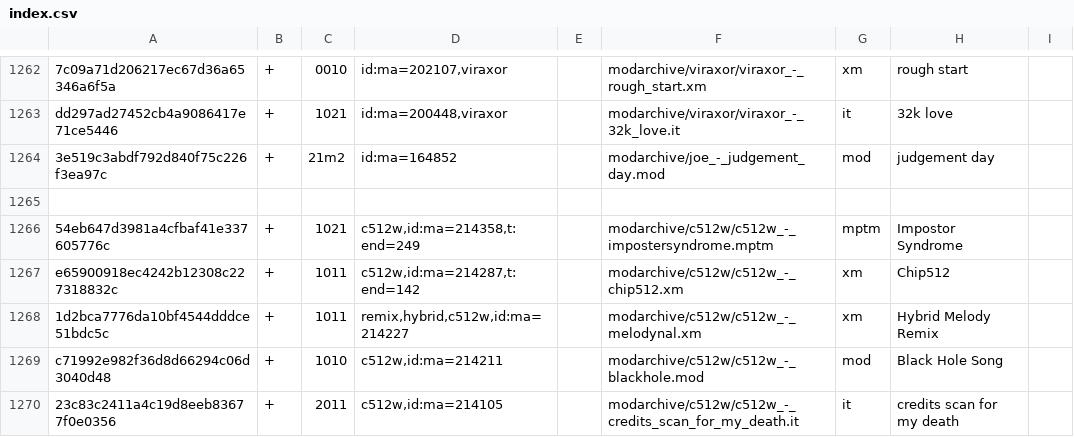
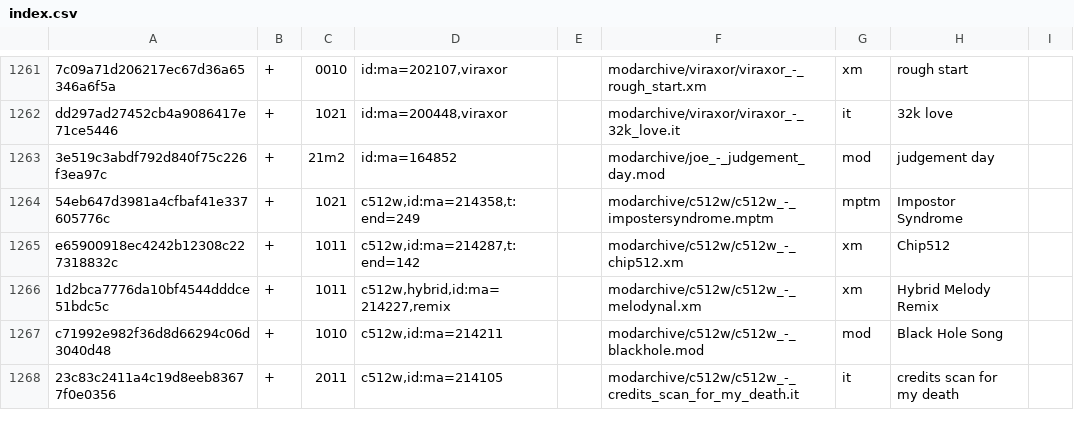
Before and after one commit to pl4yg3n/collection, a CSV file: index.csv, drawn as a sheet; only a part is shown, gaps mark what is left out; the diff covers the shown part only.

```diff
--- a/index.csv
+++ b/index.csv
@@ -1264,6 +1263,5 @@ dd297ad27452cb4a9086417e71ce5446|+|1021|id:ma=200448,viraxor||modarchive/viraxor
 3e519c3abdf792d840f75c226f3ea97c|+|21m2|id:ma=164852||modarchive/joe_-_judgement_day.mod|mod|judgement day
-
 54eb647d3981a4cfbaf41e337605776c|+|1021|c512w,id:ma=214358,t:end=249||modarchive/c512w/c512w_-_impostersyndrome.mptm|mptm|Impostor Syndrome
 e65900918ec4242b12308c227318832c|+|1011|c512w,id:ma=214287,t:end=142||modarchive/c512w/c512w_-_chip512.xm|xm|Chip512
-1d2bca7776da10bf4544dddce51bdc5c|+|1011|remix,hybrid,c512w,id:ma=214227||modarchive/c512w/c512w_-_melodynal.xm|xm|Hybrid Melody Remix
+1d2bca7776da10bf4544dddce51bdc5c|+|1011|c512w,hybrid,id:ma=214227,remix||modarchive/c512w/c512w_-_melodynal.xm|xm|Hybrid Melody Remix
 c71992e982f36d8d66294c06d3040d48|+|1010|c512w,id:ma=214211||modarchive/c512w/c512w_-_blackhole.mod|mod|Black Hole Song
```
Also changed, not shown: 1 removed row and 25 edited cells elsewhere in this file.
